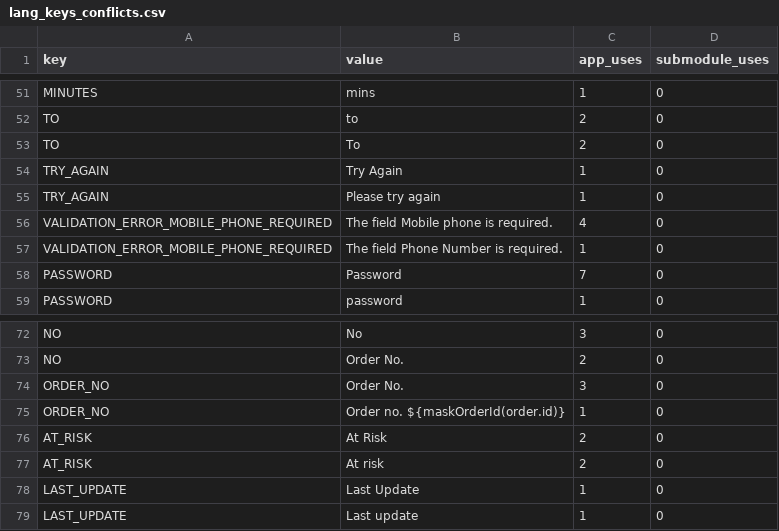
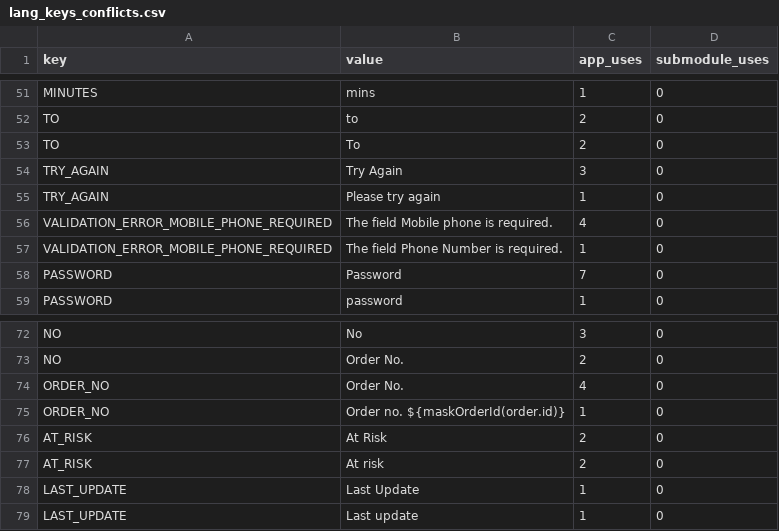
Before and after one commit to Ordering-co/ordering-app-driver, a CSV file: i18n/lang_keys_conflicts.csv, drawn as a sheet; only a part is shown, gaps mark what is left out.

```diff
--- a/i18n/lang_keys_conflicts.csv
+++ b/i18n/lang_keys_conflicts.csv
@@ -53,3 +53,3 @@ key,value,app_uses,submodule_uses
 "TO","To",2,0
-"TRY_AGAIN","Try Again",1,0
+"TRY_AGAIN","Try Again",3,0
 "TRY_AGAIN","Please try again",1,0
@@ -73,3 +73,3 @@ key,value,app_uses,submodule_uses
 "NO","Order No.",2,0
-"ORDER_NO","Order No.",3,0
+"ORDER_NO","Order No.",4,0
 "ORDER_NO","Order no. ${maskOrderId(order.id)}",1,0
```
Also changed, not shown: app-driver-translations.csv, i18n/lang_keys.csv, 21 other files.
